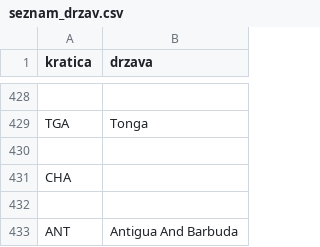
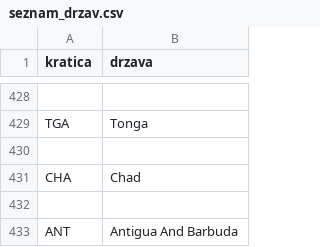
Before and after one commit to FMF-projects/OPB-olimpijske-igre, a CSV file: podatki/seznam_drzav.csv, drawn as a sheet; only a part is shown, gaps mark what is left out.

```diff
--- a/podatki/seznam_drzav.csv
+++ b/podatki/seznam_drzav.csv
@@ -430,3 +430,3 @@ TGA,Tonga
 
-CHA,
+CHA,Chad
 
```
Also changed, not shown: 1 other file.
